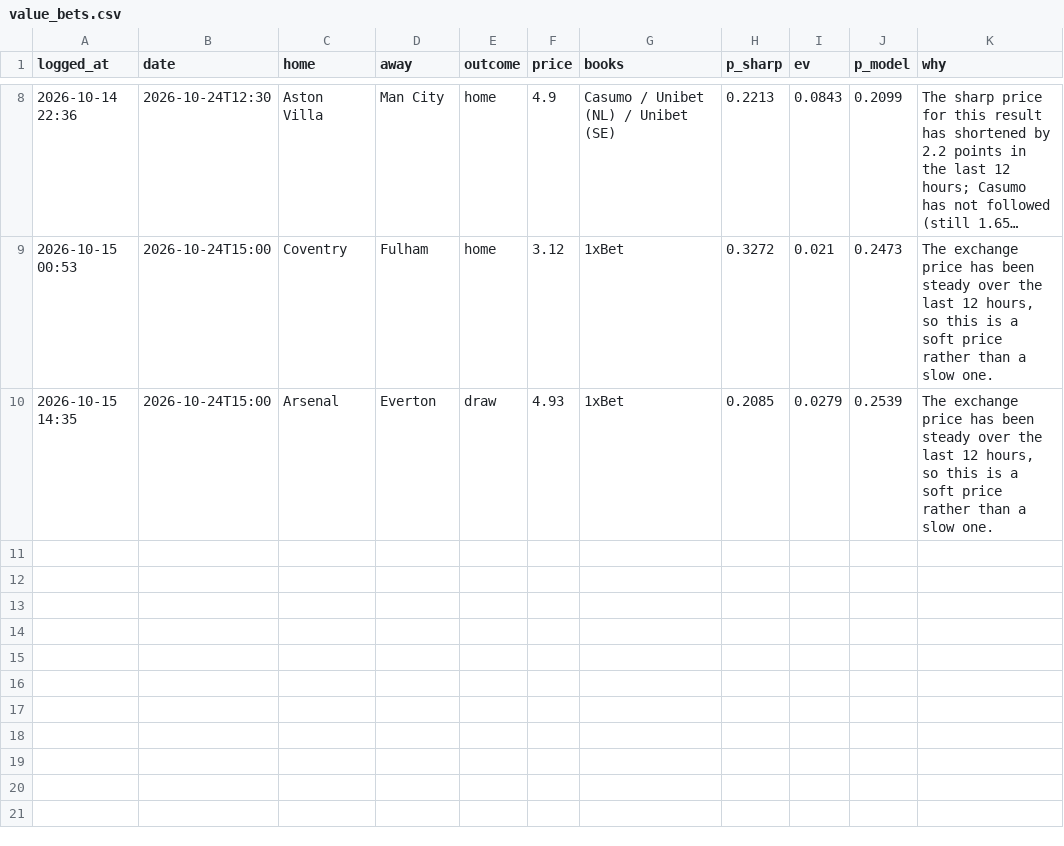
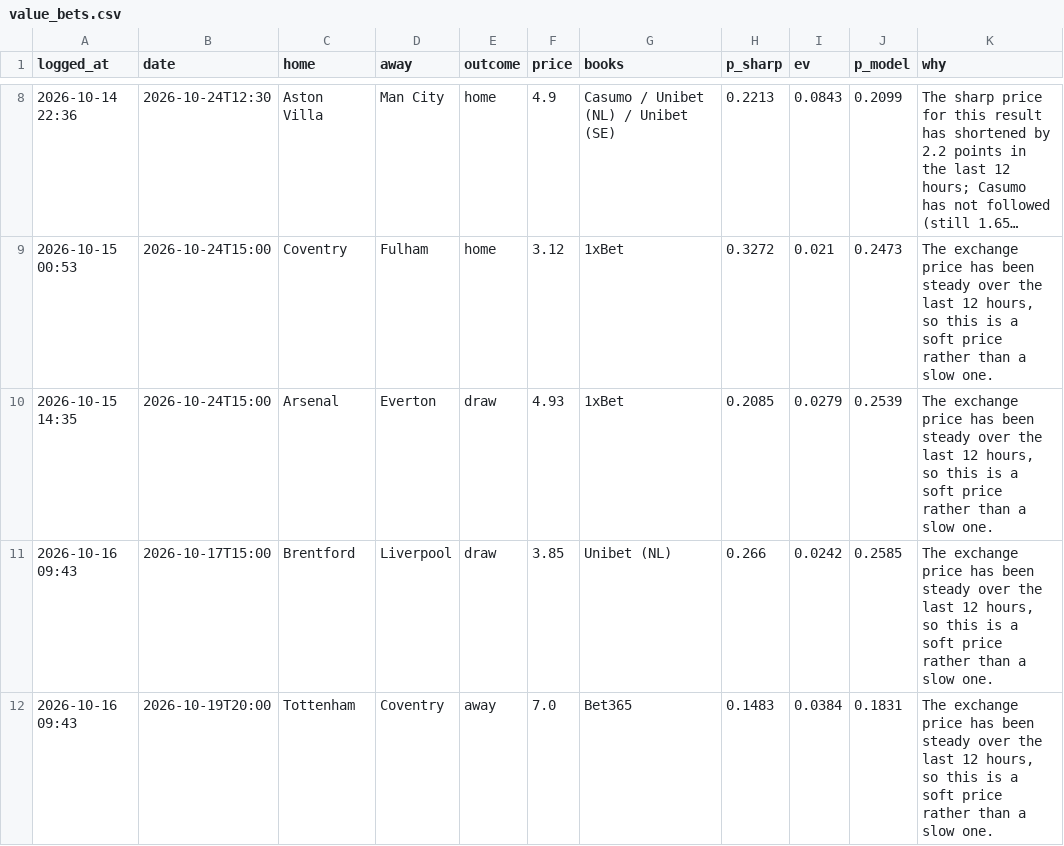
Before and after one commit to charalambousalex70-glitch/edgelab, a CSV file: history/value_bets.csv, drawn as a sheet; only a part is shown, gaps mark what is left out; long unchanged cells end in …; the diff names each change by its address in the sheet, - before the commit and + after, or states it on an @@ line.

```diff
--- a/history/value_bets.csv
+++ b/history/value_bets.csv
+row 11: 2026-10-16 09:43 | 2026-10-17T15:00 | Brentford | Liverpool | draw | 3.85 | Unibet (NL) | 0.266 | 0.0242 | 0.2585 | The exchange price has been steady over the last 12 hours, so this is a soft price rather than a slow one.
+row 12: 2026-10-16 09:43 | 2026-10-19T20:00 | Tottenham | Coventry | away | 7.0 | Bet365 | 0.1483 | 0.0384 | 0.1831 | The exchange price has been steady over the last 12 hours, so this is a soft price rather than a slow one.
```
Also changed, not shown: history/predictions.csv, 3 other files.
